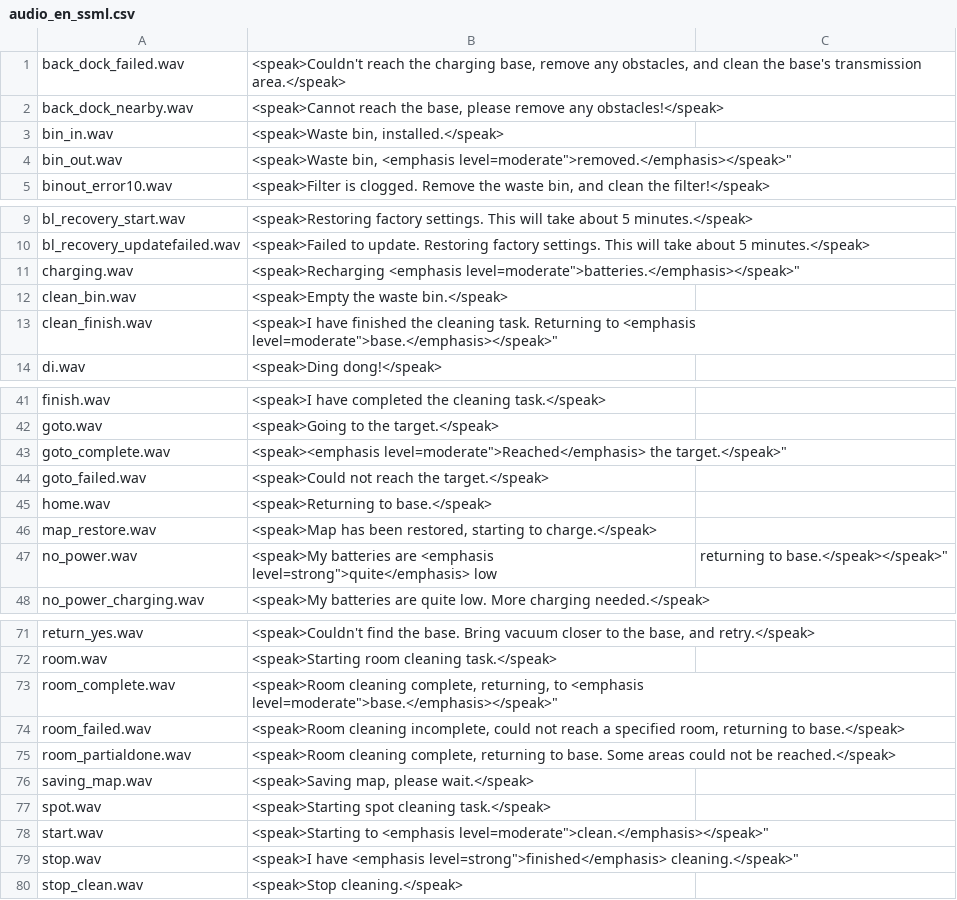
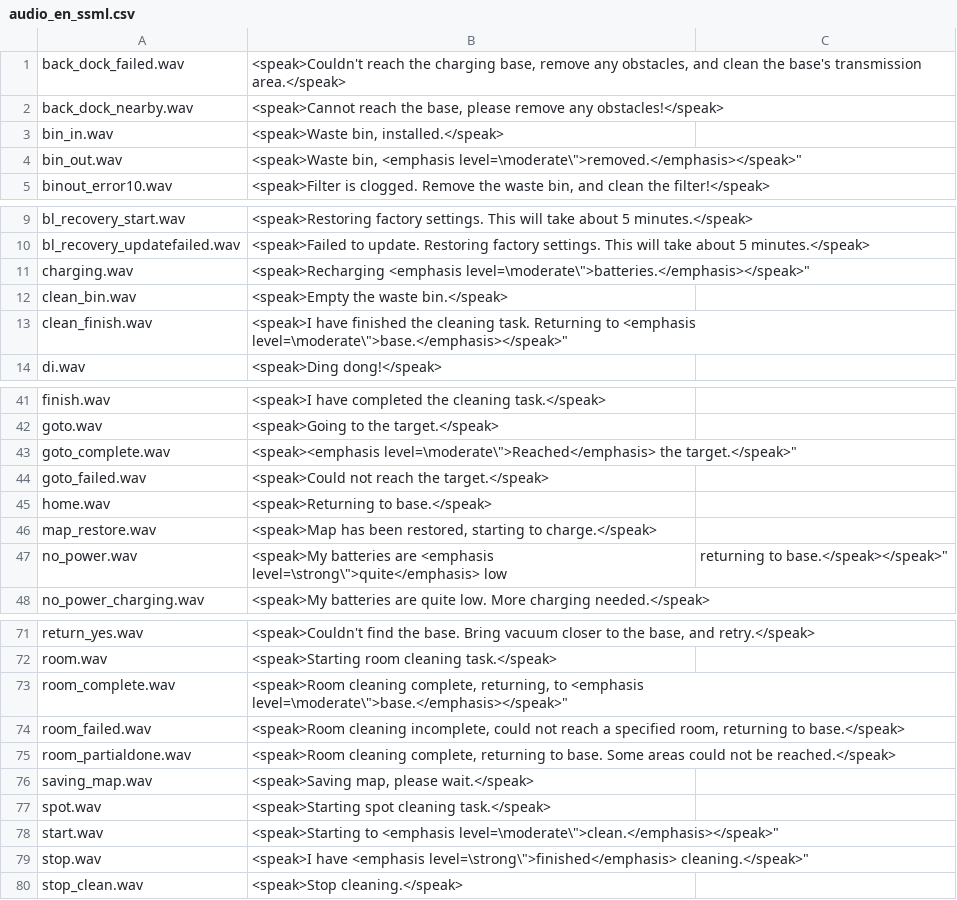
Before and after one commit to fredless/RoborockVoicePacks, a CSV file: Phil/audio_en_ssml.csv, drawn as a sheet; only a part is shown, gaps mark what is left out; the diff covers the shown part only.

Commit message:
escapes quotes - hopefully

```diff
--- a/Phil/audio_en_ssml.csv
+++ b/Phil/audio_en_ssml.csv
@@ -3,3 +3,3 @@ back_dock_nearby.wav,"<speak>Cannot reach the base, please remove any obstacles!
 bin_in.wav,"<speak>Waste bin, installed.</speak>"
-bin_out.wav,"<speak>Waste bin, <emphasis level="moderate">removed.</emphasis></speak>"
+bin_out.wav,"<speak>Waste bin, <emphasis level=\"moderate\">removed.</emphasis></speak>"
 binout_error10.wav,"<speak>Filter is clogged.  Remove the waste bin, and clean the filter!</speak>"
@@ -10,5 +10,5 @@ bl_recovery_start.wav,"<speak>Restoring factory settings.  This will take about
 bl_recovery_updatefailed.wav,"<speak>Failed to update. Restoring factory settings.  This will take about 5 minutes.</speak>"
-charging.wav,"<speak>Recharging <emphasis level="moderate">batteries.</emphasis></speak>"
+charging.wav,"<speak>Recharging <emphasis level=\"moderate\">batteries.</emphasis></speak>"
 clean_bin.wav,"<speak>Empty the waste bin.</speak>"
-clean_finish.wav,"<speak>I have finished the cleaning task. Returning to <emphasis level="moderate">base.</emphasis></speak>"
+clean_finish.wav,"<speak>I have finished the cleaning task. Returning to <emphasis level=\"moderate\">base.</emphasis></speak>"
 di.wav,"<speak>Ding dong!</speak>"
@@ -42,3 +42,3 @@ finish.wav,"<speak>I have completed the cleaning task.</speak>"
 goto.wav,"<speak>Going to the target.</speak>"
-goto_complete.wav,"<speak><emphasis level="moderate">Reached</emphasis> the target.</speak>"
+goto_complete.wav,"<speak><emphasis level=\"moderate\">Reached</emphasis> the target.</speak>"
 goto_failed.wav,"<speak>Could not reach the target.</speak>"
@@ -46,3 +46,3 @@ home.wav,"<speak>Returning to base.</speak>"
 map_restore.wav,"<speak>Map has been restored, starting to charge.</speak>"
-no_power.wav,"<speak>My batteries are <emphasis level="strong">quite</emphasis> low, returning to base.</speak></speak>"
+no_power.wav,"<speak>My batteries are <emphasis level=\"strong\">quite</emphasis> low, returning to base.</speak></speak>"
 no_power_charging.wav,"<speak>My batteries are quite low. More charging needed.</speak>"
@@ -72,3 +72,3 @@ return_yes.wav,"<speak>Couldn't find the base. Bring vacuum closer to the base,
 room.wav,"<speak>Starting room cleaning task.</speak>"
-room_complete.wav,"<speak>Room cleaning complete, returning, to <emphasis level="moderate">base.</emphasis></speak>"
+room_complete.wav,"<speak>Room cleaning complete, returning, to <emphasis level=\"moderate\">base.</emphasis></speak>"
 room_failed.wav,"<speak>Room cleaning incomplete, could not reach a specified room, returning to base.</speak>"
@@ -77,4 +77,4 @@ saving_map.wav,"<speak>Saving map, please wait.</speak>"
 spot.wav,"<speak>Starting spot cleaning task.</speak>"
-start.wav,"<speak>Starting to <emphasis level="moderate">clean.</emphasis></speak>"
-stop.wav,"<speak>I have <emphasis level="strong">finished</emphasis> cleaning.</speak>"
+start.wav,"<speak>Starting to <emphasis level=\"moderate\">clean.</emphasis></speak>"
+stop.wav,"<speak>I have <emphasis level=\"strong\">finished</emphasis> cleaning.</speak>"
 stop_clean.wav,"<speak>Stop cleaning.</speak>"
```
Also changed, not shown: 1 edited cell elsewhere in this file.
